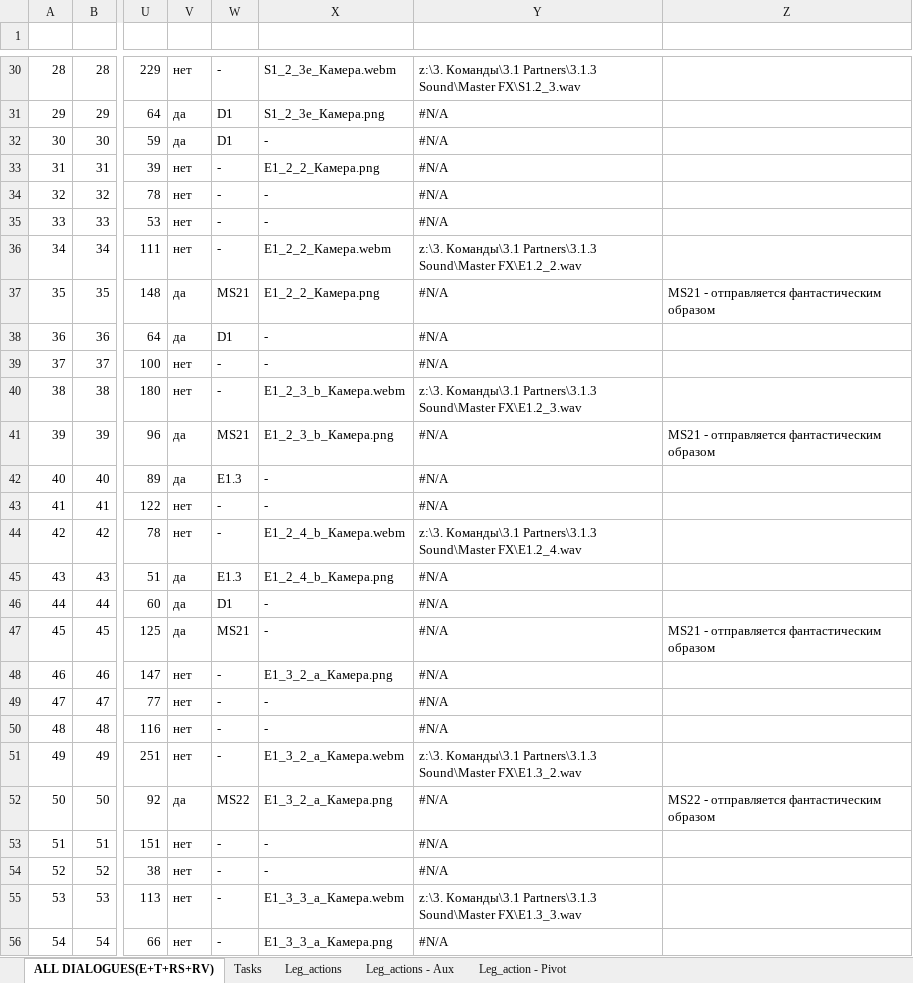
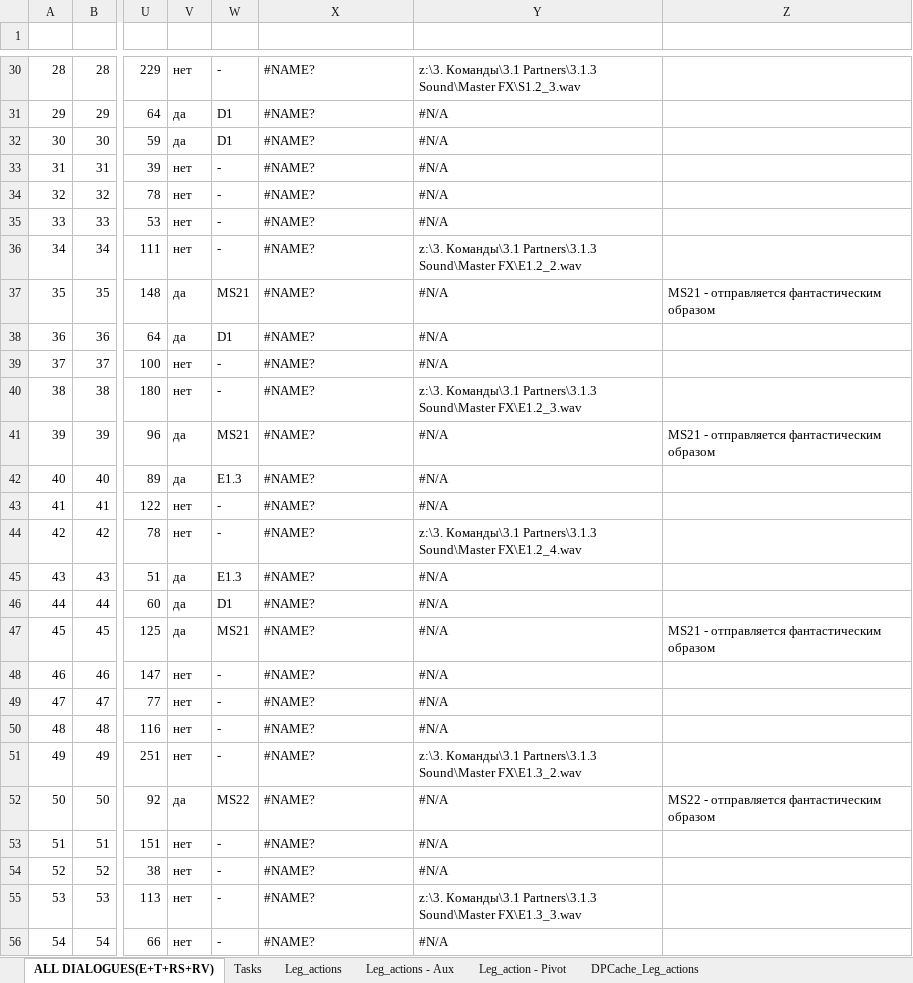
Before and after one commit to skiliks/skiliks, an Excel workbook: media/xls/activity.xlsx, sheet ALL DIALOGUES(E+T+RS+RV), drawn as a sheet; only a part is shown, gaps mark what is left out; values as stored, in another font and other column widths than the file's, no cell formats; charts and pictures not drawn; the diff covers the shown part only; the diff names each change by its address in the sheet, - before the commit and + after, or states it on an @@ line.

```diff
--- a/media/xls/activity.xlsx (sheet ALL DIALOGUES(E+T+RS+RV))
+++ b/media/xls/activity.xlsx (sheet ALL DIALOGUES(E+T+RS+RV))
+sheet tab: DPCache_Leg_actions
-X30: S1_2_3e_Камера.webm
+X30: #NAME?
-X31: S1_2_3e_Камера.png
+X31: #NAME?
-X32: -
+X32: #NAME?
-X33: E1_2_2_Камера.png
+X33: #NAME?
-X34:X35: -
+X34:X35: #NAME?
-X36: E1_2_2_Камера.webm
+X36: #NAME?
-X37: E1_2_2_Камера.png
+X37: #NAME?
-X38:X39: -
+X38:X39: #NAME?
-X40: E1_2_3_b_Камера.webm
+X40: #NAME?
-X41: E1_2_3_b_Камера.png
+X41: #NAME?
-X42:X43: -
+X42:X43: #NAME?
-X44: E1_2_4_b_Камера.webm
+X44: #NAME?
-X45: E1_2_4_b_Камера.png
+X45: #NAME?
-X46:X47: -
+X46:X47: #NAME?
-X48: E1_3_2_a_Камера.png
+X48: #NAME?
-X49:X50: -
+X49:X50: #NAME?
-X51: E1_3_2_a_Камера.webm
+X51: #NAME?
-X52: E1_3_2_a_Камера.png
+X52: #NAME?
-X53:X54: -
+X53:X54: #NAME?
-X55: E1_3_3_a_Камера.webm
+X55: #NAME?
-X56: E1_3_3_a_Камера.png
+X56: #NAME?
```
Also changed, not shown: 794 edited cells elsewhere in this sheet, sheet Leg_actions, sheet Tasks, sheet Leg_actions - Aux, cell formats, formulas that keep their value, charts or pictures, 9 other files.
